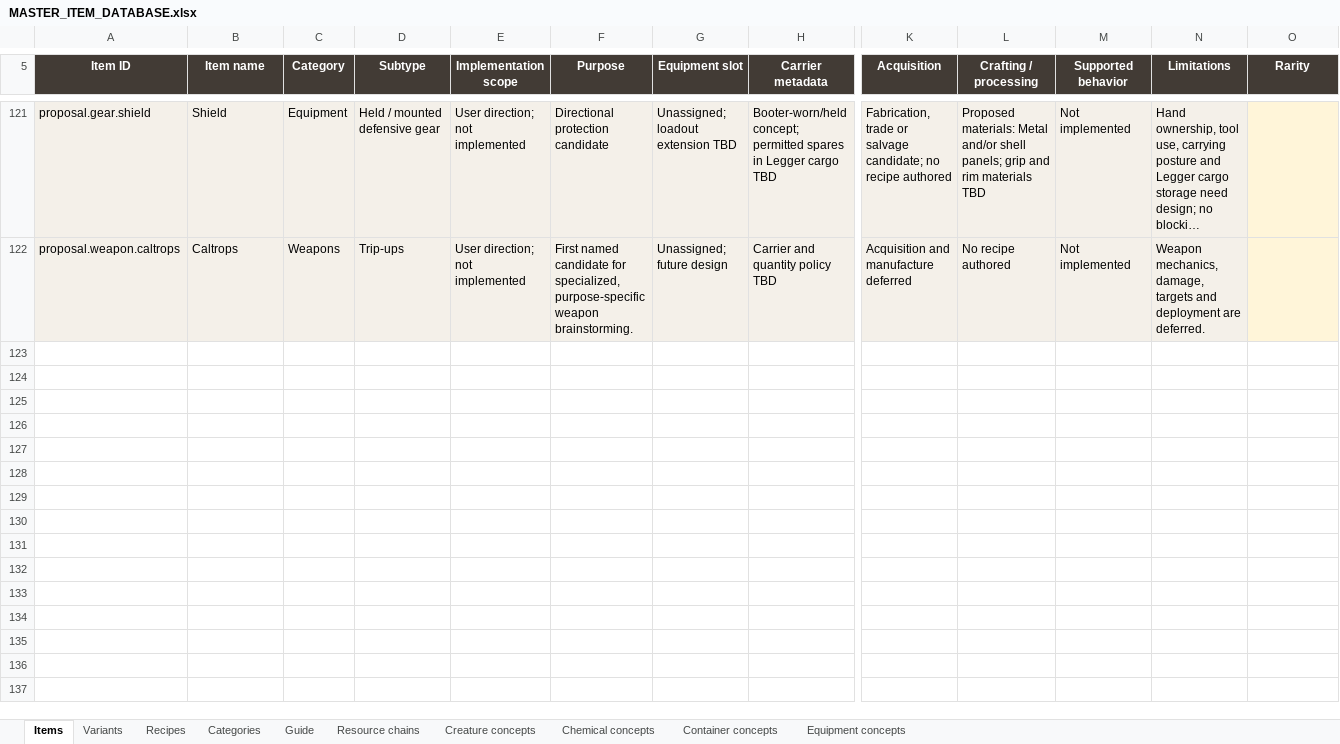
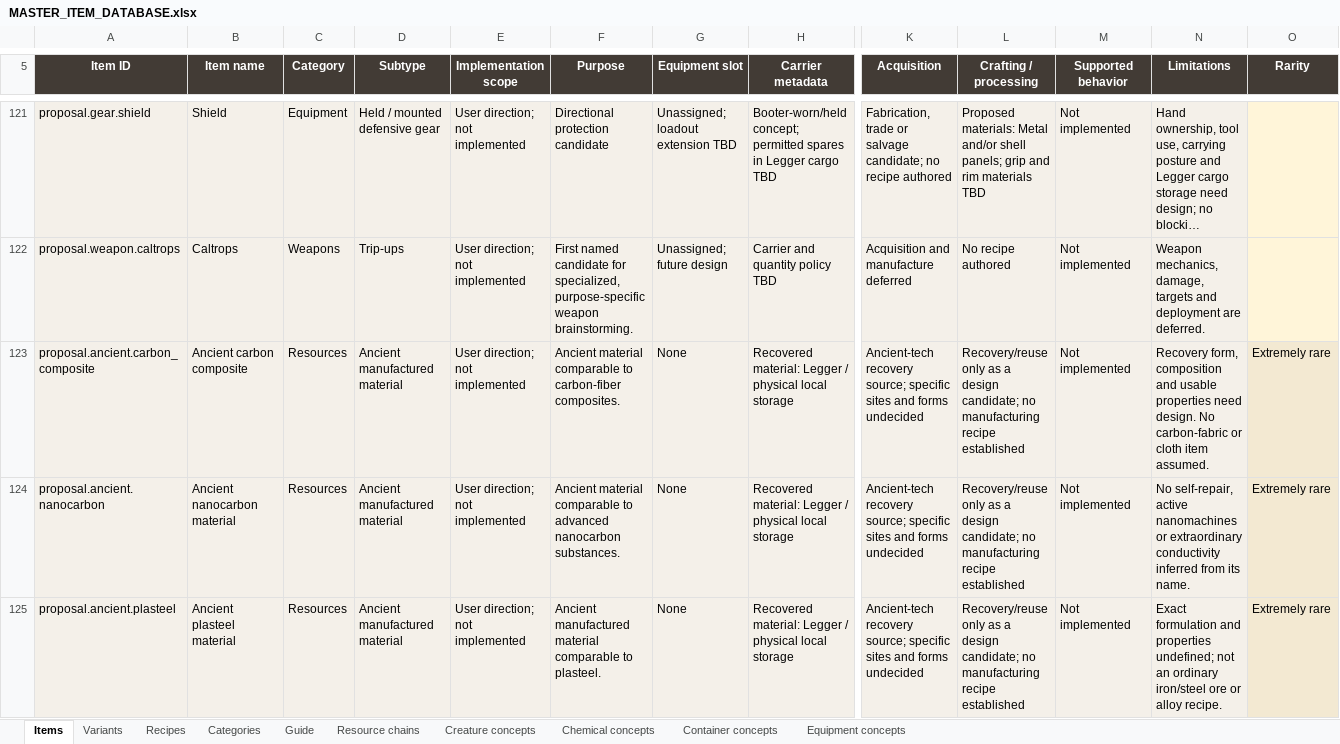
Before and after one commit to sleepyseamonster/Booter-BigARM, an Excel workbook: Docs/Design/Items/MASTER_ITEM_DATABASE.xlsx, sheet Items, drawn as a sheet; only a part is shown, gaps mark what is left out; long unchanged cells end in …; values as stored, in another font and other column widths than the file's, no borders; conditional formats and table styles not drawn; rows hold the shown columns only; the diff names each change by its address in the sheet, - before the commit and + after, or states it on an @@ line.

Commit message:
Record extremely rare ancient composite material families

```diff
--- a/Docs/Design/Items/MASTER_ITEM_DATABASE.xlsx (sheet Items)
+++ b/Docs/Design/Items/MASTER_ITEM_DATABASE.xlsx (sheet Items)
+row 123: proposal.ancient.carbon_composite | Ancient carbon composite | Resources | Ancient manufactured material | User direction; not implemented | Ancient material comparable to carbon-fiber composites. | None | Recovered material: Legger / physical local storage | Ancient-tech recovery source; specific sites and forms undecided | Recovery/reuse only as a design candidate; no manufacturing recipe established | Not implemented | Recovery form, composition and usable properties need design. No carbon-fabric or cloth item assumed. | Extremely rare
+row 124: proposal.ancient.nanocarbon | Ancient nanocarbon material | Resources | Ancient manufactured material | User direction; not implemented | Ancient material comparable to advanced nanocarbon substances. | None | Recovered material: Legger / physical local storage | Ancient-tech recovery source; specific sites and forms undecided | Recovery/reuse only as a design candidate; no manufacturing recipe established | Not implemented | No self-repair, active nanomachines or extraordinary conductivity inferred from its name. | Extremely rare
+row 125: proposal.ancient.plasteel | Ancient plasteel material | Resources | Ancient manufactured material | User direction; not implemented | Ancient manufactured material comparable to plasteel. | None | Recovered material: Legger / physical local storage | Ancient-tech recovery source; specific sites and forms undecided | Recovery/reuse only as a design candidate; no manufacturing recipe established | Not implemented | Exact formulation and properties undefined; not an ordinary iron/steel ore or alloy recipe. | Extremely rare
```
Also changed, not shown: sheet Guide, sheet Categories, 2 other files.
